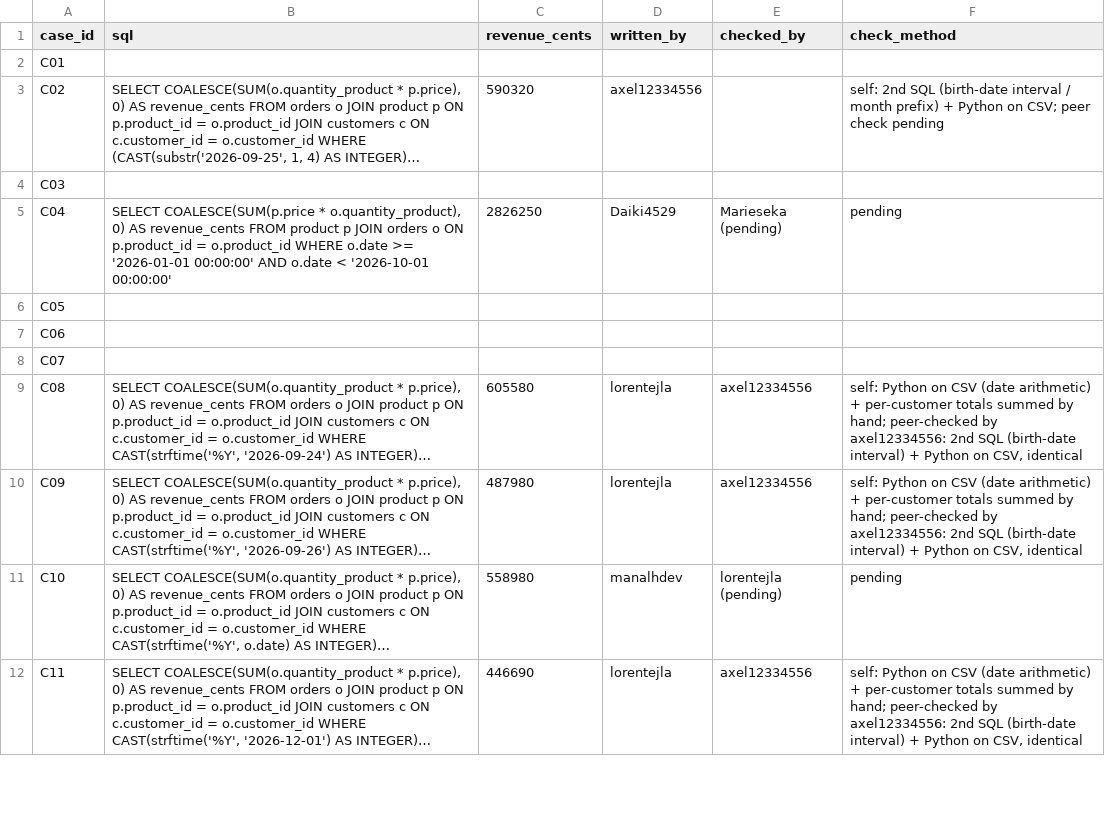
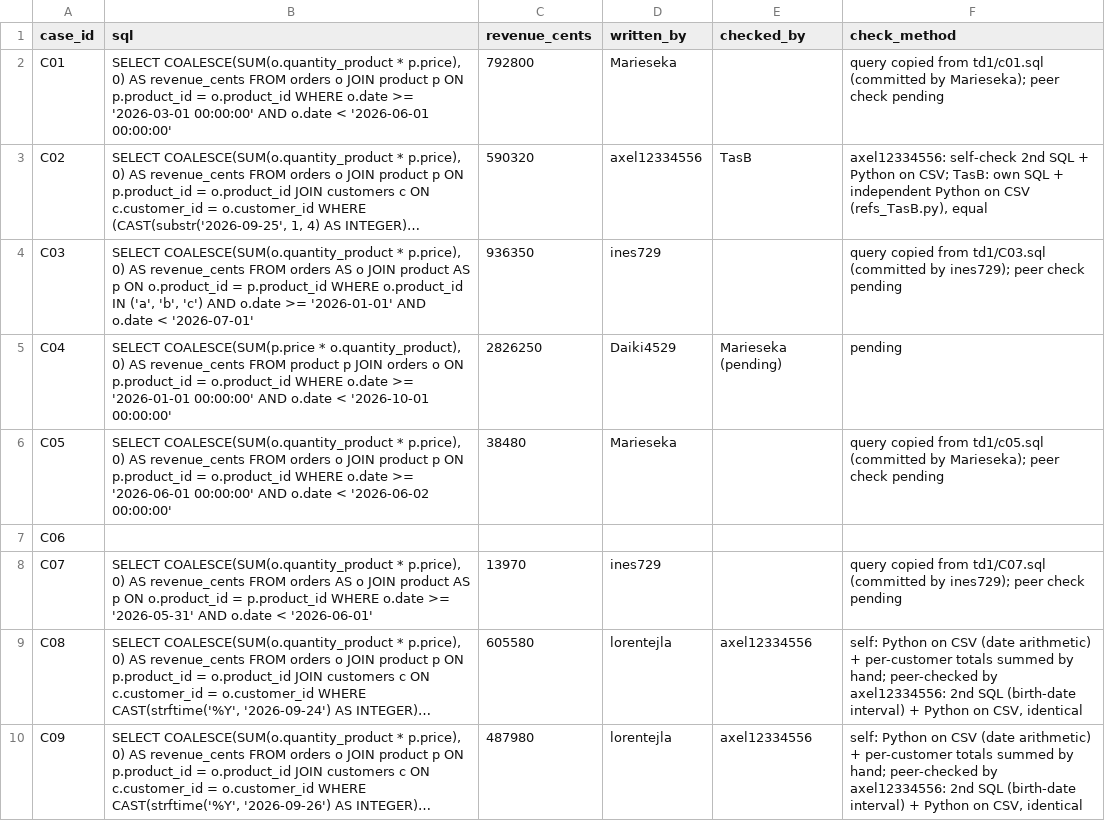
Before and after one commit to manalhdev/next-generation-ai-td, a CSV file: reference-td1.csv, drawn as a sheet; only a part is shown; the shorter side is filled out with more unchanged rows; long unchanged cells end in …; the diff covers the shown part only; the diff names each change by its address in the sheet, - before the commit and + after, or states it on an @@ line.

Commit message:
Merge Axel's peer-check, restore TasB check on C02/C13/C14, copy C01 C03 C05 C07 C12 queries from td1/*.sql

```diff
--- a/reference-td1.csv
+++ b/reference-td1.csv
-B2 (sql): (empty)
+B2 (sql): SELECT COALESCE(SUM(o.quantity_product * p.price), 0) AS revenue_cents FROM orders o JOIN product p ON p.product_id = o.product_id WHERE o.date >= '2026-03-01 00:00:00' AND o.date < '2026-06-01 00:00:00'
-C2 (revenue_cents): (empty)
+C2 (revenue_cents): 792800
-D2 (written_by): (empty)
+D2 (written_by): Marieseka
-F2 (check_method): (empty)
+F2 (check_method): query copied from td1/c01.sql (committed by Marieseka); peer check pending
-E3 (checked_by): (empty)
+E3 (checked_by): TasB
-F3 (check_method): self: 2nd SQL (birth-date interval / month prefix) + Python on CSV; peer check pending
+F3 (check_method): axel12334556: self-check 2nd SQL + Python on CSV; TasB: own SQL + independent Python on CSV (refs_TasB.py), equal
-B4 (sql): (empty)
+B4 (sql): SELECT COALESCE(SUM(o.quantity_product * p.price), 0) AS revenue_cents FROM orders AS o JOIN product AS p ON o.product_id = p.product_id WHERE o.product_id IN ('a', 'b', 'c') AND o.date >= '2026-01-01' AND o.date < '2026-07-01'
-C4 (revenue_cents): (empty)
+C4 (revenue_cents): 936350
-D4 (written_by): (empty)
+D4 (written_by): ines729
-F4 (check_method): (empty)
+F4 (check_method): query copied from td1/C03.sql (committed by ines729); peer check pending
-B6 (sql): (empty)
+B6 (sql): SELECT COALESCE(SUM(o.quantity_product * p.price), 0) AS revenue_cents FROM orders o JOIN product p ON p.product_id = o.product_id WHERE o.date >= '2026-06-01 00:00:00' AND o.date < '2026-06-02 00:00:00'
-C6 (revenue_cents): (empty)
+C6 (revenue_cents): 38480
-D6 (written_by): (empty)
+D6 (written_by): Marieseka
-F6 (check_method): (empty)
+F6 (check_method): query copied from td1/c05.sql (committed by Marieseka); peer check pending
-B8 (sql): (empty)
+B8 (sql): SELECT COALESCE(SUM(o.quantity_product * p.price), 0) AS revenue_cents FROM orders AS o JOIN product AS p ON o.product_id = p.product_id WHERE o.date >= '2026-05-31' AND o.date < '2026-06-01'
-C8 (revenue_cents): (empty)
+C8 (revenue_cents): 13970
-D8 (written_by): (empty)
+D8 (written_by): ines729
-F8 (check_method): (empty)
+F8 (check_method): query copied from td1/C07.sql (committed by ines729); peer check pending
```
Also changed, not shown: 8 edited cells elsewhere in this file, 1 other file.
